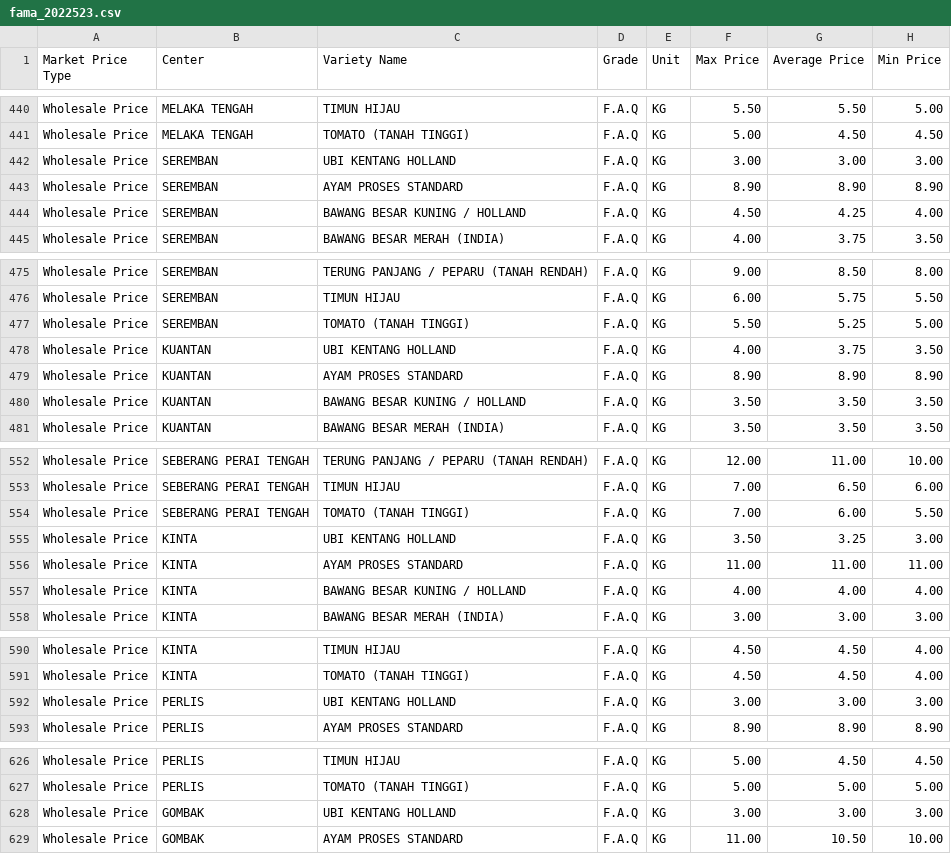
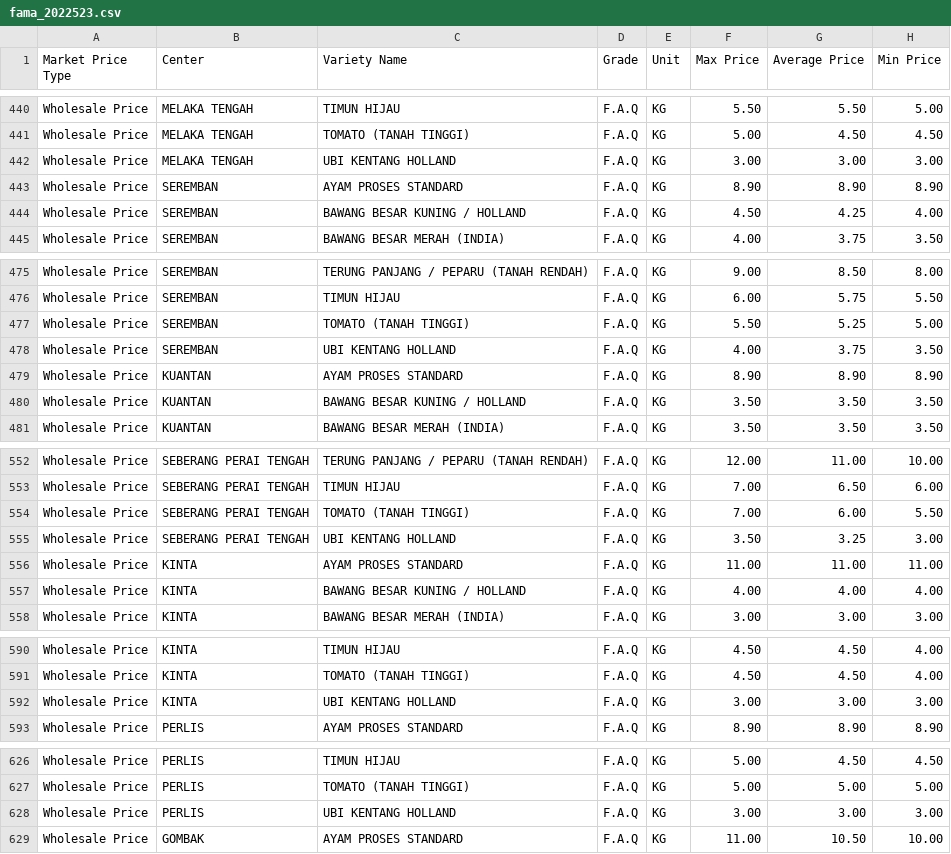
Before and after one commit to FedeLetieri/Junior-Data-Engineer-Challenge, a CSV file: fama_2022523.csv, drawn as a sheet; only a part is shown, gaps mark what is left out; the diff covers the shown part only.

Commit message:
Update main.py
Update on modification wrong Center of each last item

```diff
--- a/fama_2022523.csv
+++ b/fama_2022523.csv
@@ -441,3 +441,3 @@ Wholesale Price,MELAKA TENGAH,TIMUN HIJAU ,F.A.Q,KG,5.50,5.50,5.00
 Wholesale Price,MELAKA TENGAH,TOMATO (TANAH TINGGI),F.A.Q,KG,5.00,4.50,4.50
-Wholesale Price,SEREMBAN,UBI KENTANG HOLLAND,F.A.Q,KG,3.00,3.00,3.00
+Wholesale Price,MELAKA TENGAH,UBI KENTANG HOLLAND,F.A.Q,KG,3.00,3.00,3.00
 Wholesale Price,SEREMBAN,AYAM PROSES STANDARD,F.A.Q,KG,8.90,8.90,8.90
@@ -477,3 +477,3 @@ Wholesale Price,SEREMBAN,TIMUN HIJAU ,F.A.Q,KG,6.00,5.75,5.50
 Wholesale Price,SEREMBAN,TOMATO (TANAH TINGGI),F.A.Q,KG,5.50,5.25,5.00
-Wholesale Price,KUANTAN,UBI KENTANG HOLLAND,F.A.Q,KG,4.00,3.75,3.50
+Wholesale Price,SEREMBAN,UBI KENTANG HOLLAND,F.A.Q,KG,4.00,3.75,3.50
 Wholesale Price,KUANTAN,AYAM PROSES STANDARD,F.A.Q,KG,8.90,8.90,8.90
@@ -554,3 +554,3 @@ Wholesale Price,SEBERANG PERAI TENGAH,TIMUN HIJAU ,F.A.Q,KG,7.00,6.50,6.00
 Wholesale Price,SEBERANG PERAI TENGAH,TOMATO (TANAH TINGGI),F.A.Q,KG,7.00,6.00,5.50
-Wholesale Price,KINTA,UBI KENTANG HOLLAND,F.A.Q,KG,3.50,3.25,3.00
+Wholesale Price,SEBERANG PERAI TENGAH,UBI KENTANG HOLLAND,F.A.Q,KG,3.50,3.25,3.00
 Wholesale Price,KINTA,AYAM PROSES STANDARD,F.A.Q,KG,11.00,11.00,11.00
@@ -591,3 +591,3 @@ Wholesale Price,KINTA,TIMUN HIJAU ,F.A.Q,KG,4.50,4.50,4.00
 Wholesale Price,KINTA,TOMATO (TANAH TINGGI),F.A.Q,KG,4.50,4.50,4.00
-Wholesale Price,PERLIS,UBI KENTANG HOLLAND,F.A.Q,KG,3.00,3.00,3.00
+Wholesale Price,KINTA,UBI KENTANG HOLLAND,F.A.Q,KG,3.00,3.00,3.00
 Wholesale Price,PERLIS,AYAM PROSES STANDARD,F.A.Q,KG,8.90,8.90,8.90
@@ -627,3 +627,3 @@ Wholesale Price,PERLIS,TIMUN HIJAU ,F.A.Q,KG,5.00,4.50,4.50
 Wholesale Price,PERLIS,TOMATO (TANAH TINGGI),F.A.Q,KG,5.00,5.00,5.00
-Wholesale Price,GOMBAK,UBI KENTANG HOLLAND,F.A.Q,KG,3.00,3.00,3.00
+Wholesale Price,PERLIS,UBI KENTANG HOLLAND,F.A.Q,KG,3.00,3.00,3.00
 Wholesale Price,GOMBAK,AYAM PROSES STANDARD,F.A.Q,KG,11.00,10.50,10.00
```
Also changed, not shown: 53 edited cells elsewhere in this file, 1 other file.
